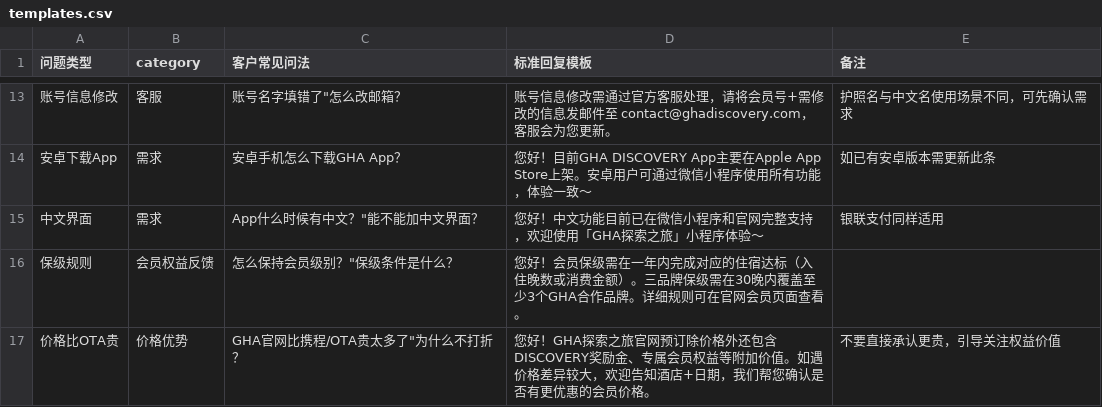
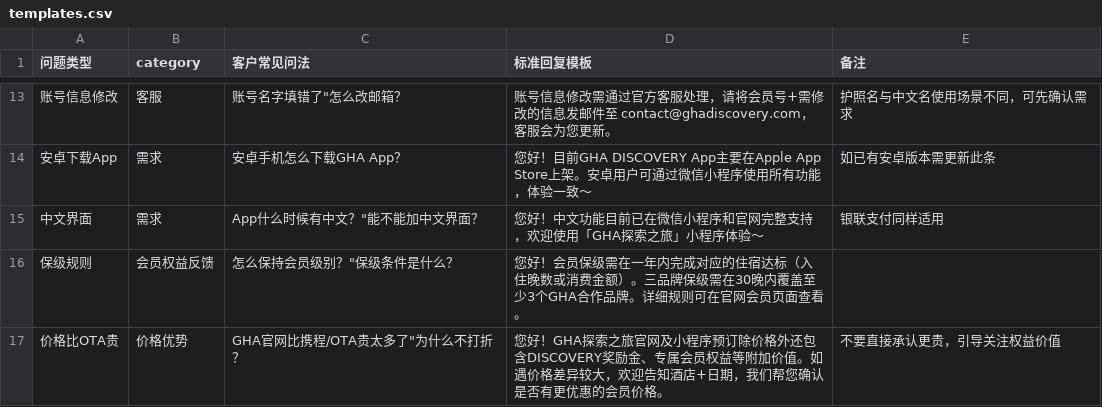
Before and after one commit to linlinfangting-wq/gha-cs-dashboard, a CSV file: templates.csv, drawn as a sheet; only a part is shown, gaps mark what is left out; the diff names each change by its address in the sheet, - before the commit and + after, or states it on an @@ line.

```diff
--- a/templates.csv
+++ b/templates.csv
-D17 (标准回复模板): …之旅官网预订除价…
+D17 (标准回复模板): …之旅官网及小程序预订除价…
```
